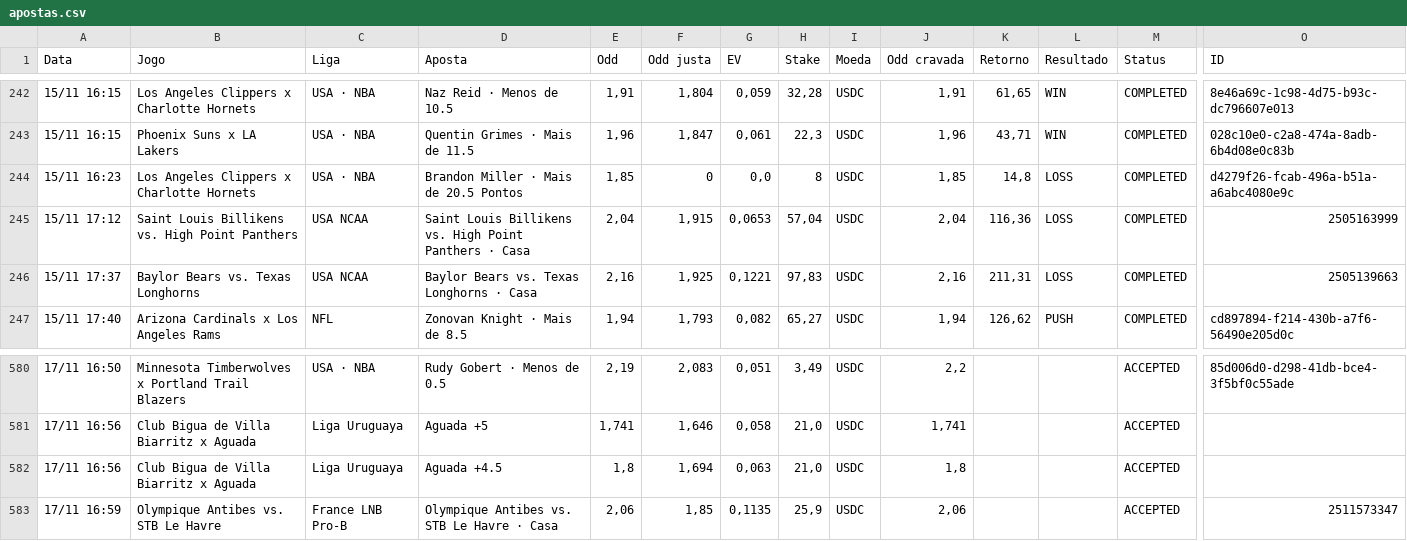
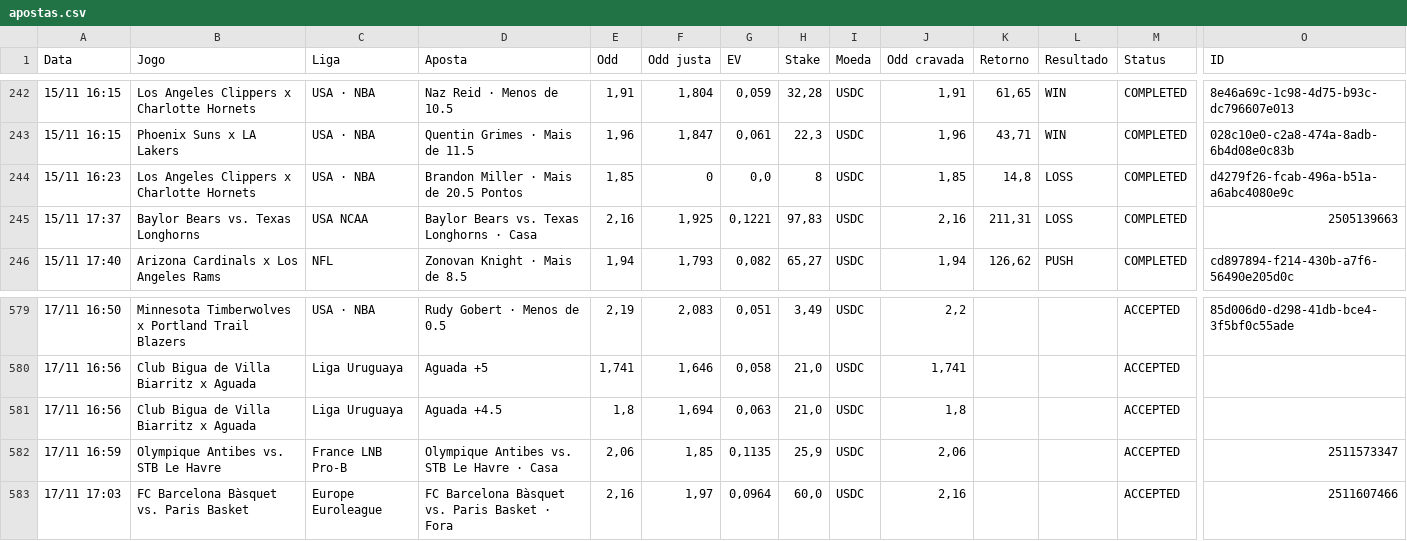
Before and after one commit to paterrx/apostas-espelho, a CSV file: apostas.csv, drawn as a sheet; only a part is shown, gaps mark what is left out; removed rows and columns are numbered as before the commit, all else as after; rows hold the shown columns only; the diff names each change by its address in the sheet, - before the commit and + after, or states it on an @@ line.

Commit message:
espelho: sincroniza com o extrato
Co-authored-by: OpenBot <335604065+openbotgit[bot]@users.noreply.github.com>

```diff
--- a/apostas.csv
+++ b/apostas.csv
-row 245: 15/11 17:12 | Saint Louis Billikens vs. High Point Panthers | USA NCAA | Saint Louis Billikens vs. High Point Panthers · Casa | 2,04 | 1,915 | 0,0653 | 57,04 | USDC | 2,04 | 116,36 | LOSS | COMPLETED | 2505163999
+row 583: 17/11 17:03 | FC Barcelona Bàsquet vs. Paris Basket | Europe Euroleague | FC Barcelona Bàsquet vs. Paris Basket · Fora | 2,16 | 1,97 | 0,0964 | 60,0 | USDC | 2,16 |  |  | ACCEPTED | 2511607466
```
